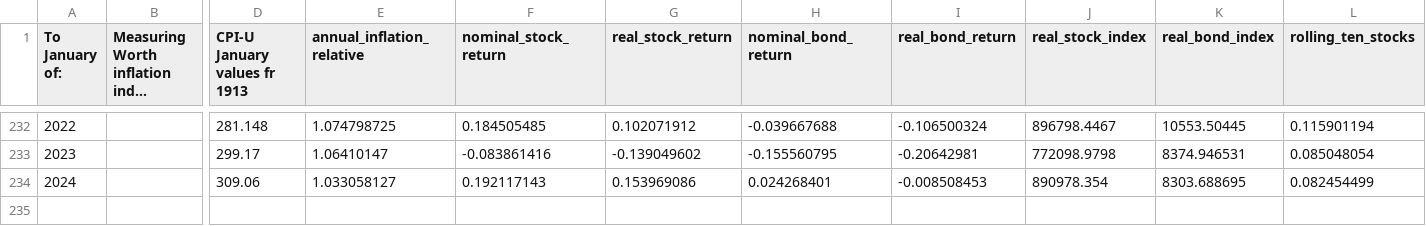
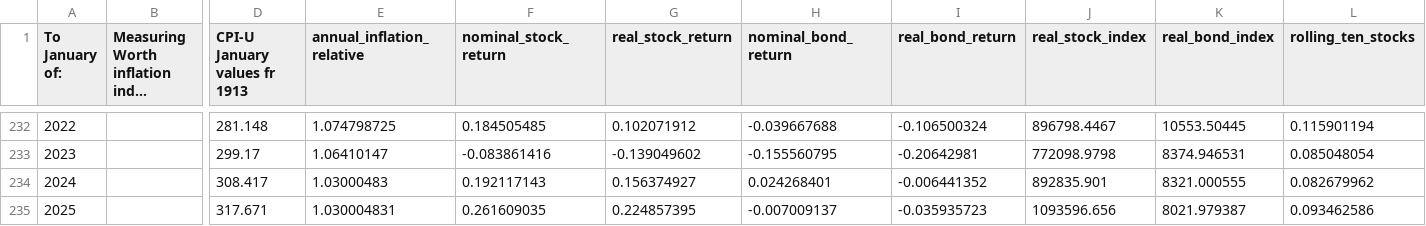
Before and after one commit to StarkArk/The_Long_View_Stocks_Bonds, a CSV file: Data/mcquarrie_real_stock_bond_returns_prepped_csv.csv, drawn as a sheet; only a part is shown, gaps mark what is left out; long unchanged cells end in …; removed rows and columns are numbered as before the commit, all else as after; rows hold the shown columns only; the diff names each change by its address in the sheet, - before the commit and + after, or states it on an @@ line.

Commit message:
update prep

```diff
--- a/Data/mcquarrie_real_stock_bond_returns_prepped_csv.csv
+++ b/Data/mcquarrie_real_stock_bond_returns_prepped_csv.csv
-row 234: 2024 |  | 309.06 | 1.033058127 | 0.192117143 | 0.153969086 | 0.024268401 | -0.008508453 | 890978.354 | 8303.688695 | 0.082454499
+row 234: 2024 |  | 308.417 | 1.03000483 | 0.192117143 | 0.156374927 | 0.024268401 | -0.006441352 | 892835.901 | 8321.000555 | 0.082679962
+row 235: 2025 |  | 317.671 | 1.030004831 | 0.261609035 | 0.224857395 | -0.007009137 | -0.035935723 | 1093596.656 | 8021.979387 | 0.093462586
```
